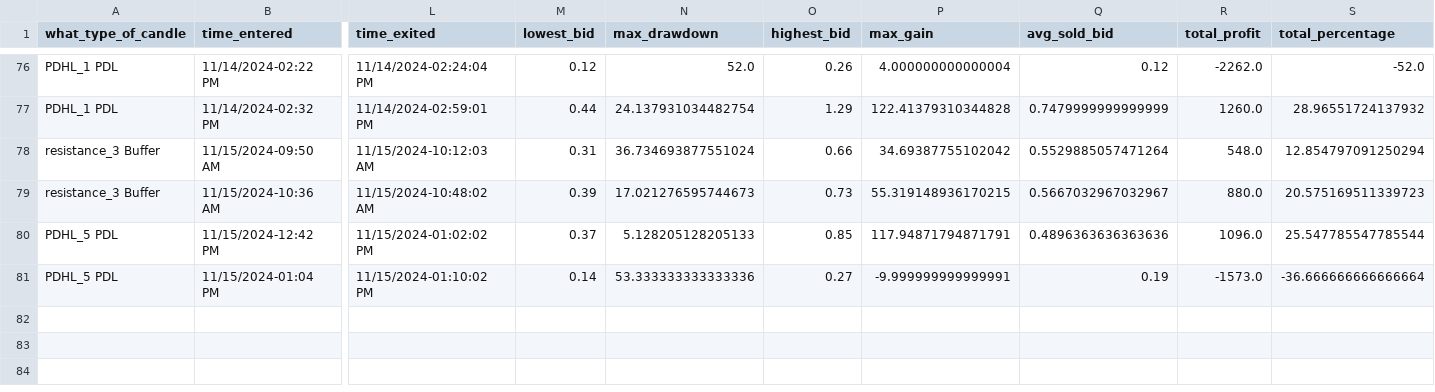
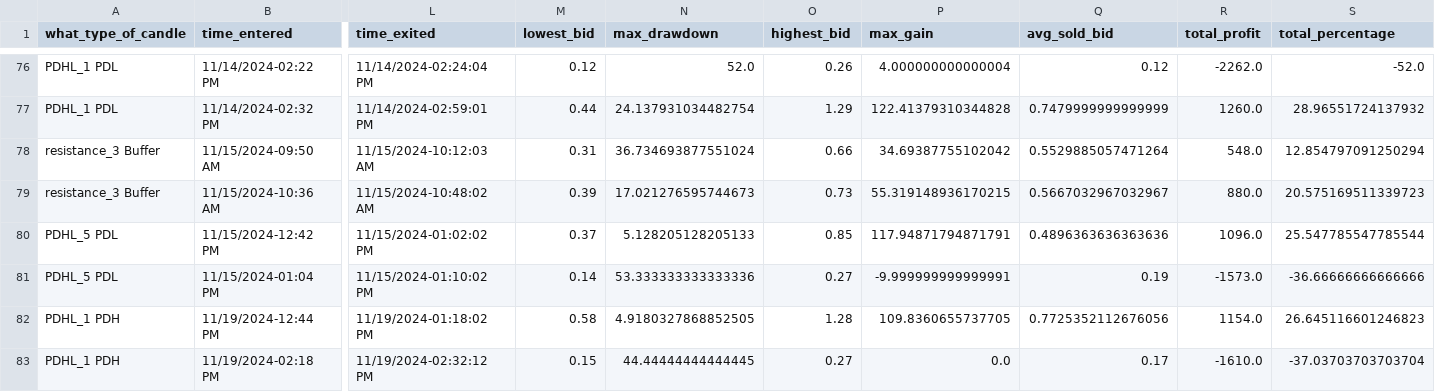
Before and after one commit to Merced3/Flag-Zone-Bot, a CSV file: order_log.csv, drawn as a sheet; only a part is shown, gaps mark what is left out; rows hold the shown columns only; the diff names each change by its address in the sheet, - before the commit and + after, or states it on an @@ line.

```diff
--- a/order_log.csv
+++ b/order_log.csv
-S81 (total_percentage): -36.666666666666664
+S81 (total_percentage): -36.66666666666666
+row 82: PDHL_1 PDH | 11/19/2024-12:44 PM | 11/19/2024-01:18:02 PM | 0.58 | 4.9180327868852505 | 1.28 | 109.8360655737705 | 0.7725352112676056 | 1154.0 | 26.645116601246823
+row 83: PDHL_1 PDH | 11/19/2024-02:18 PM | 11/19/2024-02:32:12 PM | 0.15 | 44.44444444444445 | 0.27 | 0.0 | 0.17 | -1610.0 | -37.03703703703704
```
Also changed, not shown: 4 other files.
